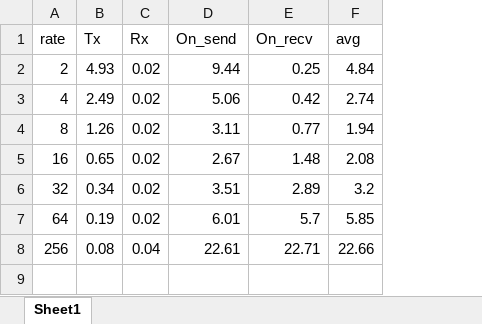
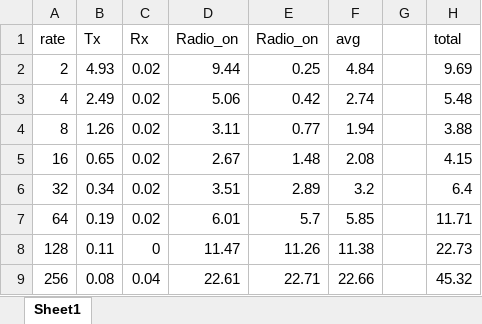
Before and after one commit to KwonL/Network-Protocol, an Excel workbook: 3주차/result.xlsx, sheet Sheet1, drawn as a sheet; values as stored, in another font and other column widths than the file's, no borders; charts and pictures not drawn; the diff names each change by its address in the sheet, - before the commit and + after, or states it on an @@ line.

```diff
--- a/3주차/result.xlsx (sheet Sheet1)
+++ b/3주차/result.xlsx (sheet Sheet1)
+column G, empty
+column H (total), rows 2-7: 9.69 | 5.48 | 3.88 | 4.15 | 6.4 | 11.71; row 9: 45.32
-D1: On_send
+D1: Radio_on
-E1: On_recv
+E1: Radio_on
+row 8: 128 | 0.11 | 0 | 11.47 | 11.26 | 11.38 |  | 22.73
```
Also changed, not shown: charts or pictures, 4 other files.
